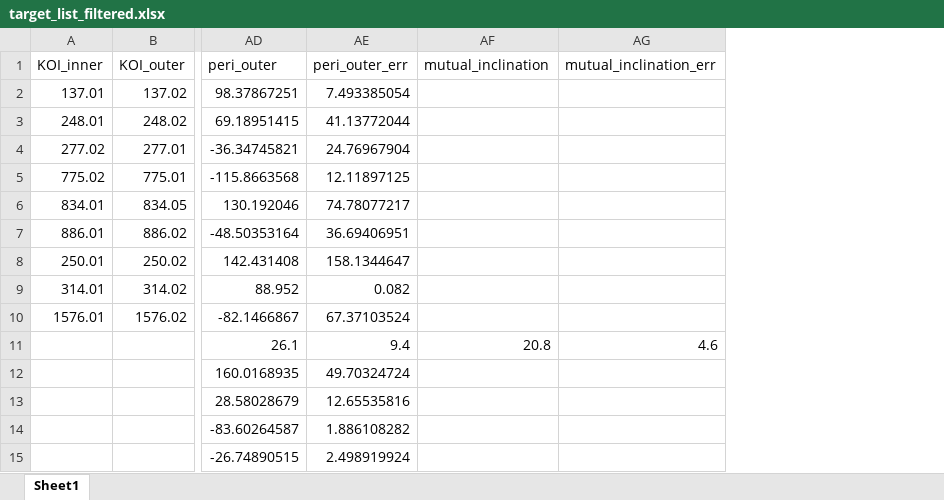
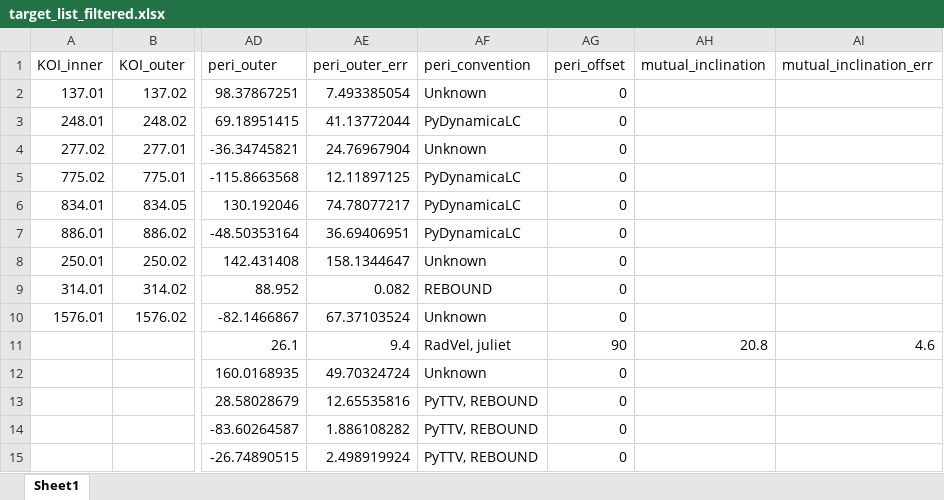
Before and after one commit to chatdanai-s/NATSUME, an Excel workbook: validation/Catalog_check/data/target_list_filtered.xlsx, sheet Sheet1, drawn as a sheet; only a part is shown, gaps mark what is left out; values as stored, in another font and other column widths than the file's, no borders; the diff names each change by its address in the sheet, - before the commit and + after, or states it on an @@ line.

```diff
--- a/validation/Catalog_check/data/target_list_filtered.xlsx (sheet Sheet1)
+++ b/validation/Catalog_check/data/target_list_filtered.xlsx (sheet Sheet1)
+column AF (peri_convention), rows 2-15: Unknown | PyDynamicaLC | Unknown | PyDynamicaLC | PyDynamicaLC | PyDynamicaLC | Unknown | REBOUND | Unknown | RadVel, juliet | Unknown | PyTTV, REBOUND | PyTTV, REBOUND | PyTTV, REBOUND
+column AG (peri_offset), rows 2-15: 0 | 0 | 0 | 0 | 0 | 0 | 0 | 0 | 0 | 90 | 0 | 0 | 0 | 0
```
Also changed, not shown: 26 other files.
